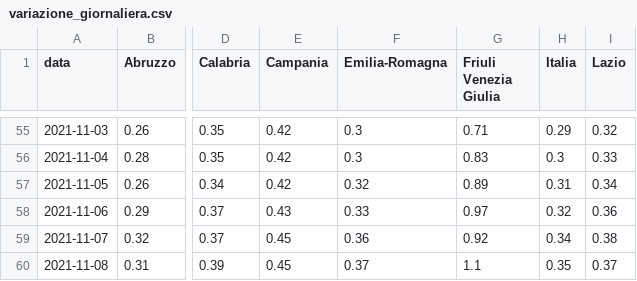
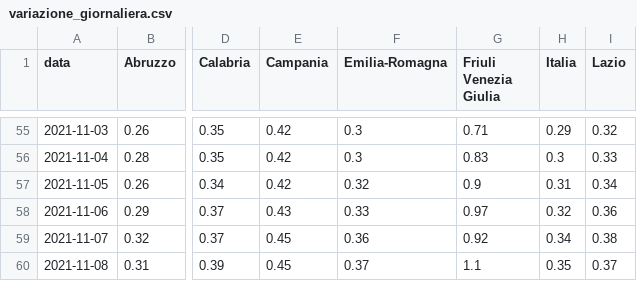
Before and after one commit to Data-Network-Lab/indicatore_zona_gialla, a CSV file: data/graph-data/variazione_giornaliera.csv, drawn as a sheet; only a part is shown, gaps mark what is left out; the diff names each change by its address in the sheet, - before the commit and + after, or states it on an @@ line.

```diff
--- a/data/graph-data/variazione_giornaliera.csv
+++ b/data/graph-data/variazione_giornaliera.csv
-G57 (Friuli Venezia Giulia): 0.89
+G57 (Friuli Venezia Giulia): 0.9
```
Also changed, not shown: data/graph-data/scatterplot.csv, data/graph-data/tabella_semplice.csv, 2 other files.
